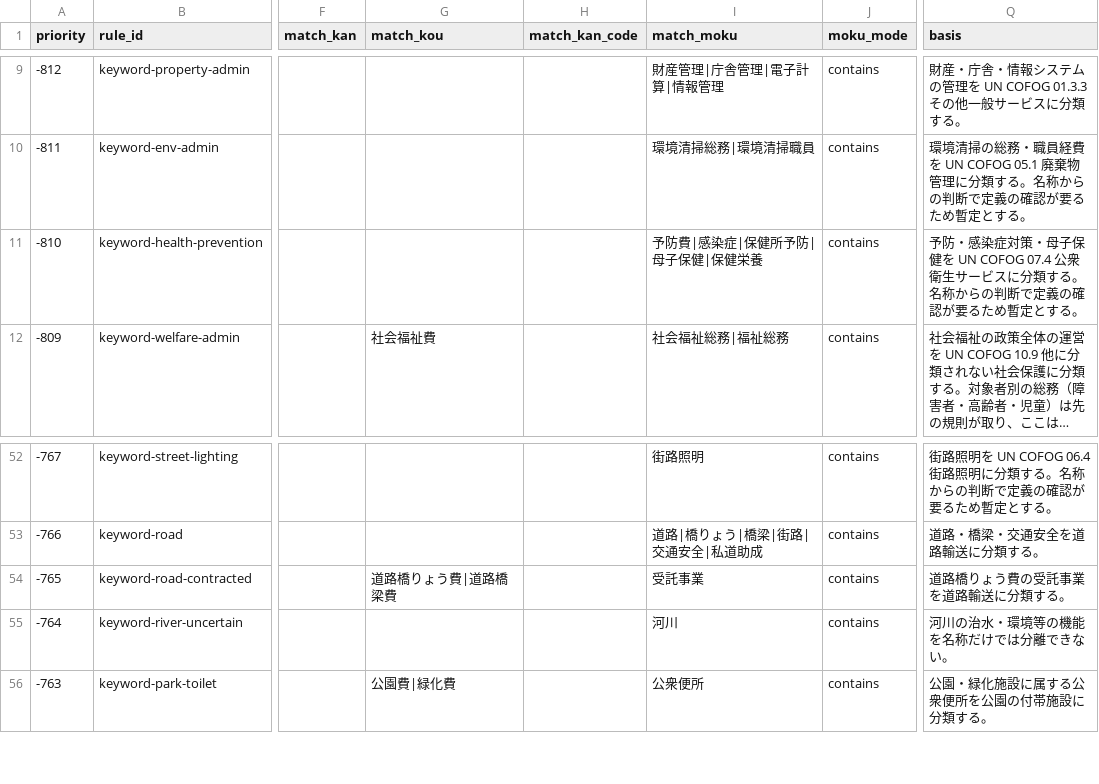
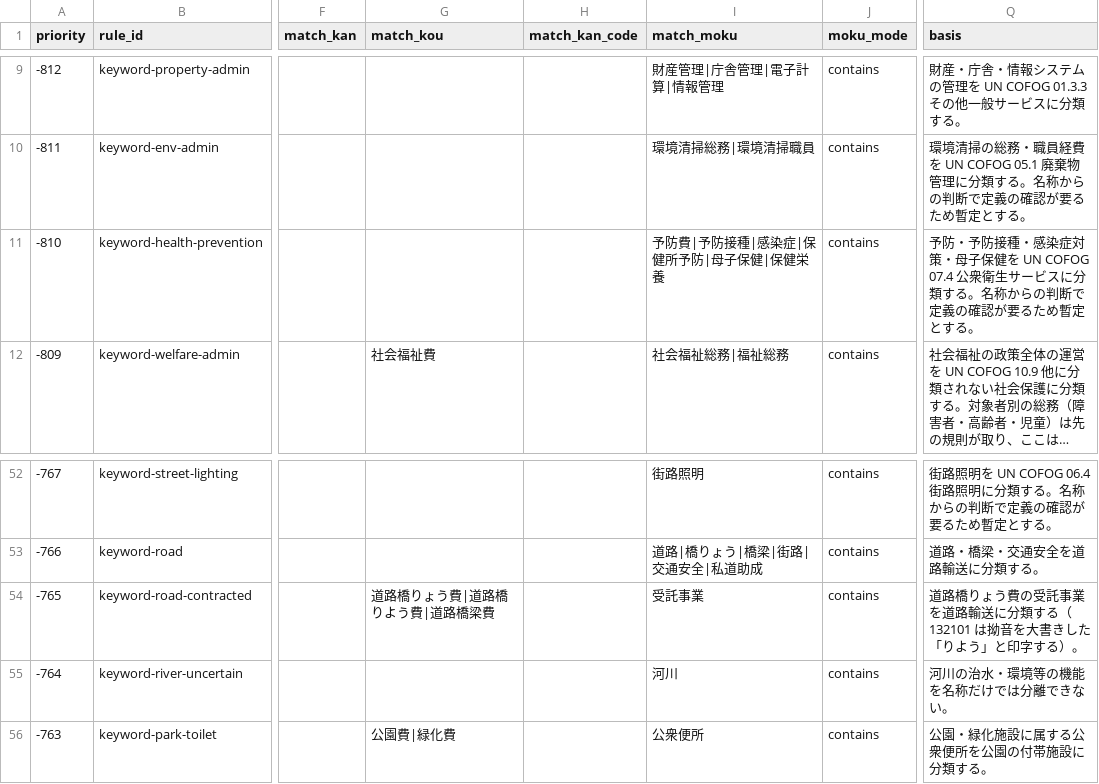
Before and after one commit to fudoki-hensansitu/fudoki, a CSV file: pipeline/dbt/seeds/fiscal/cofog_rules.csv, drawn as a sheet; only a part is shown, gaps mark what is left out; long unchanged cells end in …; the diff names each change by its address in the sheet, - before the commit and + after, or states it on an @@ line.

```diff
--- a/pipeline/dbt/seeds/fiscal/cofog_rules.csv
+++ b/pipeline/dbt/seeds/fiscal/cofog_rules.csv
-I11 (match_moku): 予防費|感染症|保健所予防|母子保健|保健栄養
+I11 (match_moku): 予防費|予防接種|感染症|保健所予防|母子保健|保健栄養
-Q11 (basis): 予防・感染症対…
+Q11 (basis): 予防・予防接種・感染症対…
-G54 (match_kou): 道路橋りょう費|道路橋梁費
+G54 (match_kou): 道路橋りょう費|道路橋りよう費|道路橋梁費
-Q54 (basis): 道路橋りょう費の受託事業を道路輸送に分類する。
+Q54 (basis): 道路橋りょう費の受託事業を道路輸送に分類する（132101 は拗音を大書きした「りよう」と印字する）。
```
Also changed, not shown: pipeline/dbt/seeds/fiscal/cofog_master.csv, pipeline/dbt/seeds/fiscal/setsu_name_variants.csv, 7 other files.
